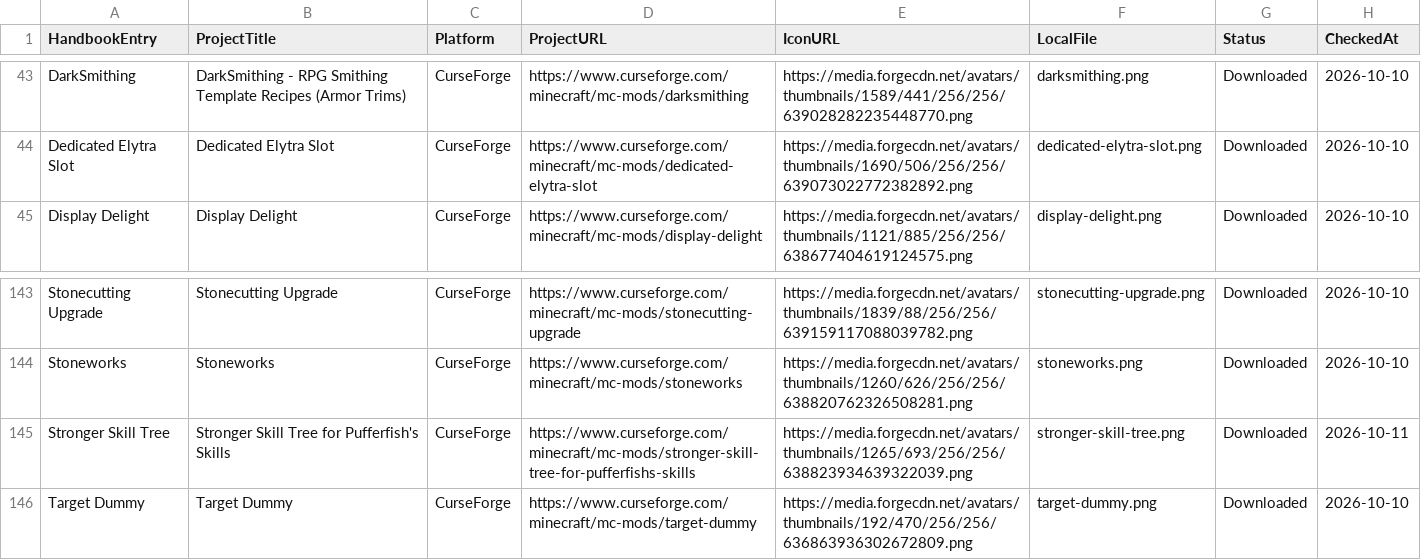
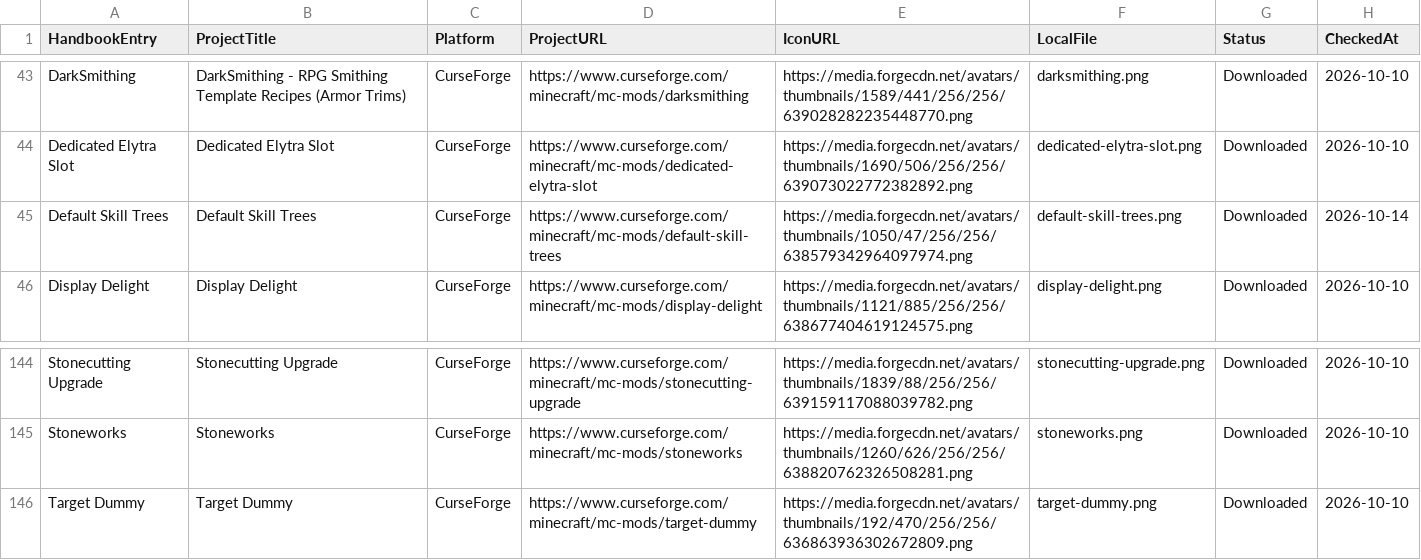
Before and after one commit to Valhaimerd/mods-server, a CSV file: docs/assets/mod-icons/manifest.csv, drawn as a sheet; only a part is shown, gaps mark what is left out.

Commit message:
Replace Stronger Skill Tree and update orb compatibility

```diff
--- a/docs/assets/mod-icons/manifest.csv
+++ b/docs/assets/mod-icons/manifest.csv
@@ -44,2 +44,3 @@ DarkSmithing,DarkSmithing - RPG Smithing Template Recipes (Armor Trims),CurseFor
 Dedicated Elytra Slot,Dedicated Elytra Slot,CurseForge,https://www.curseforge.com/minecraft/mc-mods/dedicated-elytra-slot,https://media.forgecdn.net/avatars/thumbnails/1690/506/256/256/639073022772382892.png,dedicated-elytra-slot.png,Downloaded,2026-10-10
+Default Skill Trees,Default Skill Trees,CurseForge,https://www.curseforge.com/minecraft/mc-mods/default-skill-trees,https://media.forgecdn.net/avatars/thumbnails/1050/47/256/256/638579342964097974.png,default-skill-trees.png,Downloaded,2026-10-14
 Display Delight,Display Delight,CurseForge,https://www.curseforge.com/minecraft/mc-mods/display-delight,https://media.forgecdn.net/avatars/thumbnails/1121/885/256/256/638677404619124575.png,display-delight.png,Downloaded,2026-10-10
@@ -144,3 +145,2 @@ Stonecutting Upgrade,Stonecutting Upgrade,CurseForge,https://www.curseforge.com/
 Stoneworks,Stoneworks,CurseForge,https://www.curseforge.com/minecraft/mc-mods/stoneworks,https://media.forgecdn.net/avatars/thumbnails/1260/626/256/256/638820762326508281.png,stoneworks.png,Downloaded,2026-10-10
-Stronger Skill Tree,Stronger Skill Tree for Pufferfish's Skills,CurseForge,https://www.curseforge.com/minecraft/mc-mods/stronger-skill-tree-for-pufferfishs-skills,https://media.forgecdn.net/avatars/thumbnails/1265/693/256/256/638823934639322039.png,stronger-skill-tree.png,Downloaded,2026-10-11
 Target Dummy,Target Dummy,CurseForge,https://www.curseforge.com/minecraft/mc-mods/target-dummy,https://media.forgecdn.net/avatars/thumbnails/192/470/256/256/636863936302672809.png,target-dummy.png,Downloaded,2026-10-10
```
Also changed, not shown: 11 other files.
